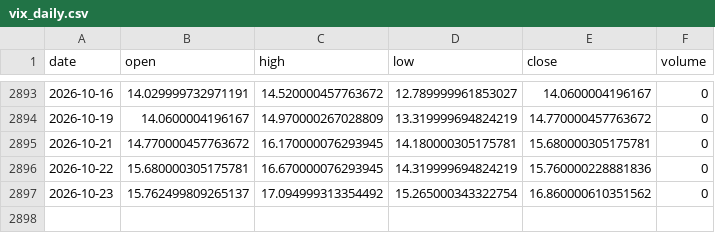
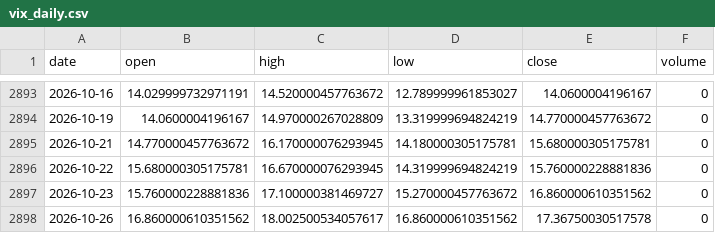
Before and after one commit to zetaaztra/David-ML, a CSV file: data/vix_daily.csv, drawn as a sheet; only a part is shown, gaps mark what is left out.

Commit message:
Auto-sync: Market data update 2026-10-26 08:43

```diff
--- a/data/vix_daily.csv
+++ b/data/vix_daily.csv
@@ -2896,2 +2896,3 @@ date,open,high,low,close,volume
 2026-10-22,15.680000305175781,16.670000076293945,14.319999694824219,15.760000228881836,0
-2026-10-23,15.762499809265137,17.094999313354492,15.265000343322754,16.860000610351562,0
+2026-10-23,15.760000228881836,17.100000381469727,15.270000457763672,16.860000610351562,0
+2026-10-26,16.860000610351562,18.002500534057617,16.860000610351562,17.36750030517578,0
```
Also changed, not shown: data/nifty_daily.csv, data/sp500_daily.csv.
